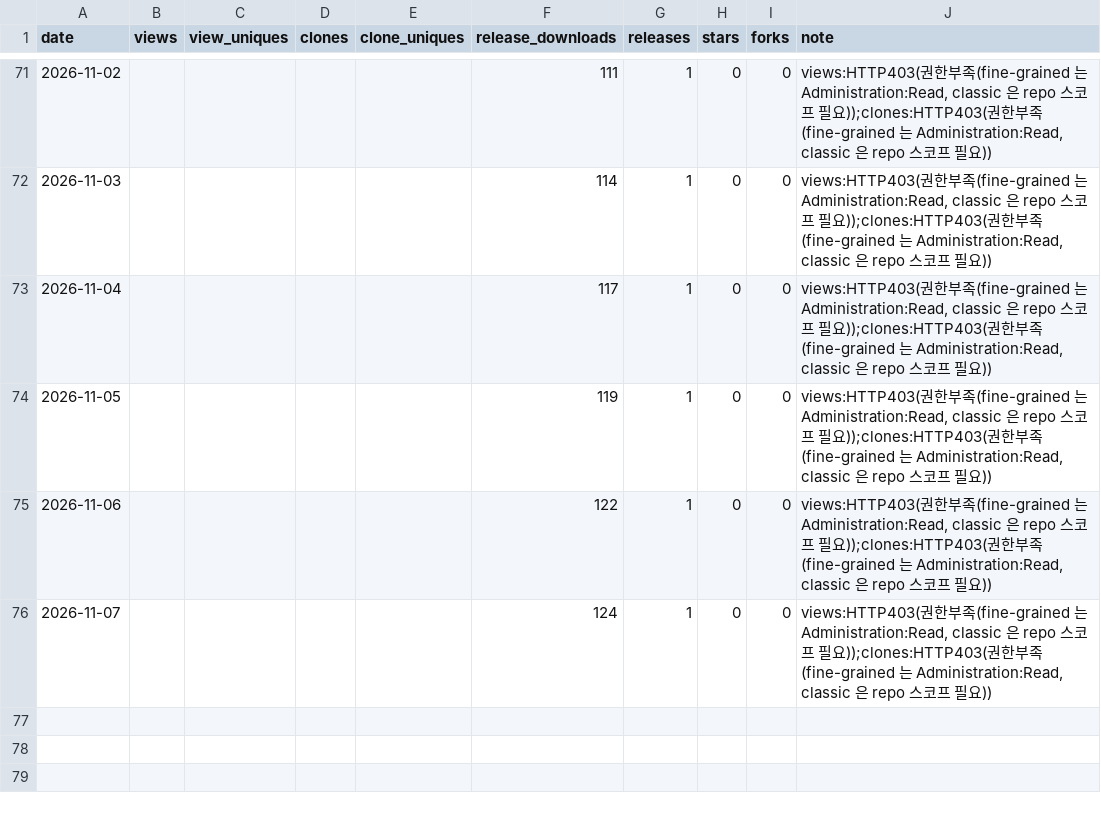
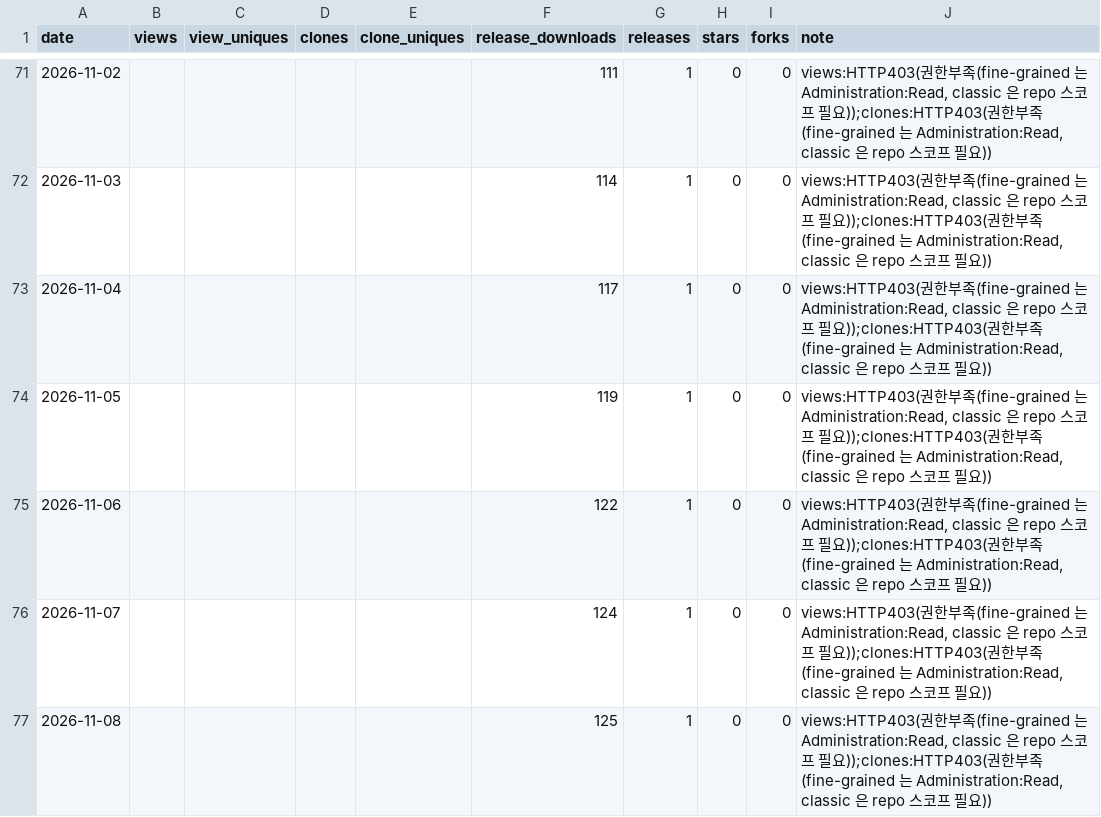
Before and after one commit to rubatoyd/kosis-openapi-mcp, a CSV file: docs/usage.csv, drawn as a sheet; only a part is shown, gaps mark what is left out; the diff names each change by its address in the sheet, - before the commit and + after, or states it on an @@ line.

```diff
--- a/docs/usage.csv
+++ b/docs/usage.csv
+row 77: 2026-11-08 |  |  |  |  | 125 | 1 | 0 | 0 | views:HTTP403(권한부족(fine-grained 는 Administration:Read, classic 은 repo 스코프 필요));clones:HTTP403(권한부족(fine-grained 는 Administration:Read, classic 은 repo 스코프 필요))
```
Also changed, not shown: 2 other files.
